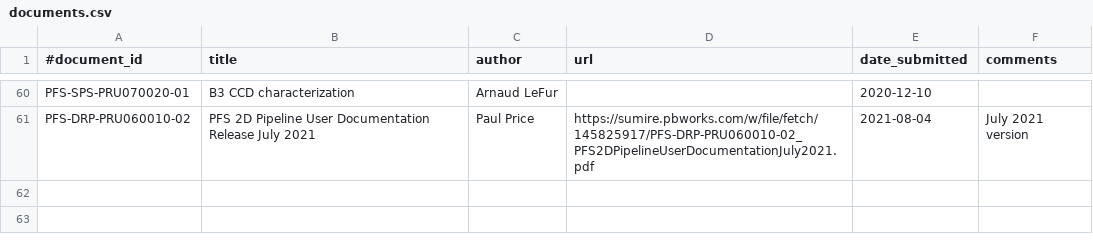
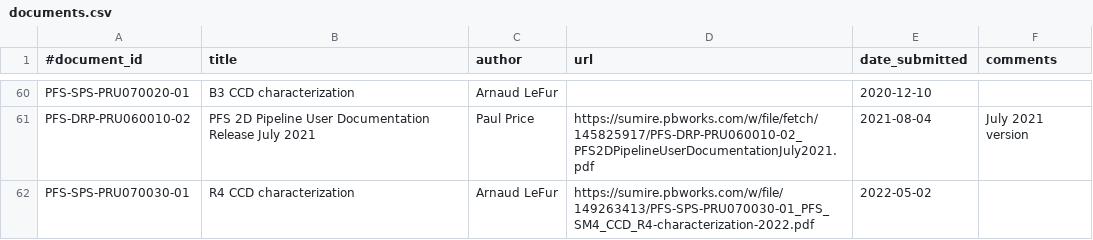
Before and after one commit to Subaru-PFS/doc, a CSV file: registries/princeton/documents.csv, drawn as a sheet; only a part is shown, gaps mark what is left out; the diff names each change by its address in the sheet, - before the commit and + after, or states it on an @@ line.

Commit message:
Added docid for ALF R4 characterization report

```diff
--- a/registries/princeton/documents.csv
+++ b/registries/princeton/documents.csv
+row 62: PFS-SPS-PRU070030-01 | R4 CCD characterization | Arnaud LeFur | https://sumire.pbworks.com/w/file/149263413/PFS-SPS-PRU070030-01_PFS_SM4_CCD_R4-characterization-2022.pdf | 2022-05-02
```
